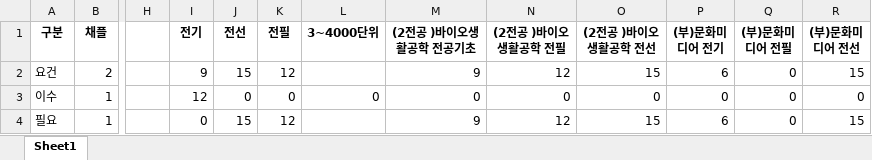
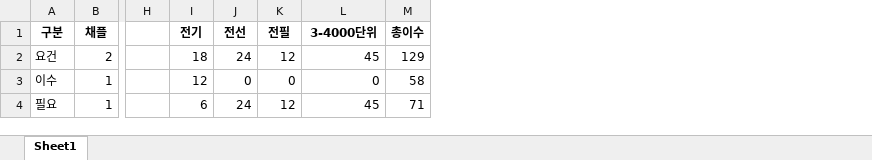
Before and after one commit to hanouw/AIE_hackathon, an Excel workbook: result_file.xlsx, sheet Sheet1, drawn as a sheet; only a part is shown, gaps mark what is left out; values as stored, in another font and other column widths than the file's, no borders; removed rows and columns are numbered as before the commit, all else as after; the diff names each change by its address in the sheet, - before the commit and + after, or states it on an @@ line.

```diff
--- a/result_file.xlsx (sheet Sheet1)
+++ b/result_file.xlsx (sheet Sheet1)
-column M ((2전공 )바이오생활공학 전공기초), rows 2-4: 9 | 0 | 9
-column N ((2전공 )바이오생활공학 전필), rows 2-4: 12 | 0 | 12
-column O ((2전공 )바이오생활공학 전선), rows 2-4: 15 | 0 | 15
-column P ((부)문화미디어 전기), rows 2-4: 6 | 0 | 6
-column Q ((부)문화미디어 전필), rows 2-4: all 0
-column R ((부)문화미디어 전선), rows 2-4: 15 | 0 | 15
+column M (총이수), rows 2-4: 129 | 58 | 71
-L1: 3~4000단위
+L1: 3-4000단위
-I2 (전기): 9
+I2 (전기): 18
-J2 (전선): 15
+J2 (전선): 24
-L2 (3-4000단위): (empty)
+L2 (3-4000단위): 45
-I4 (전기): 0
+I4 (전기): 6
-J4 (전선): 15
+J4 (전선): 24
-L4 (3-4000단위): (empty)
+L4 (3-4000단위): 45
```
Also changed, not shown: 2 other files.
